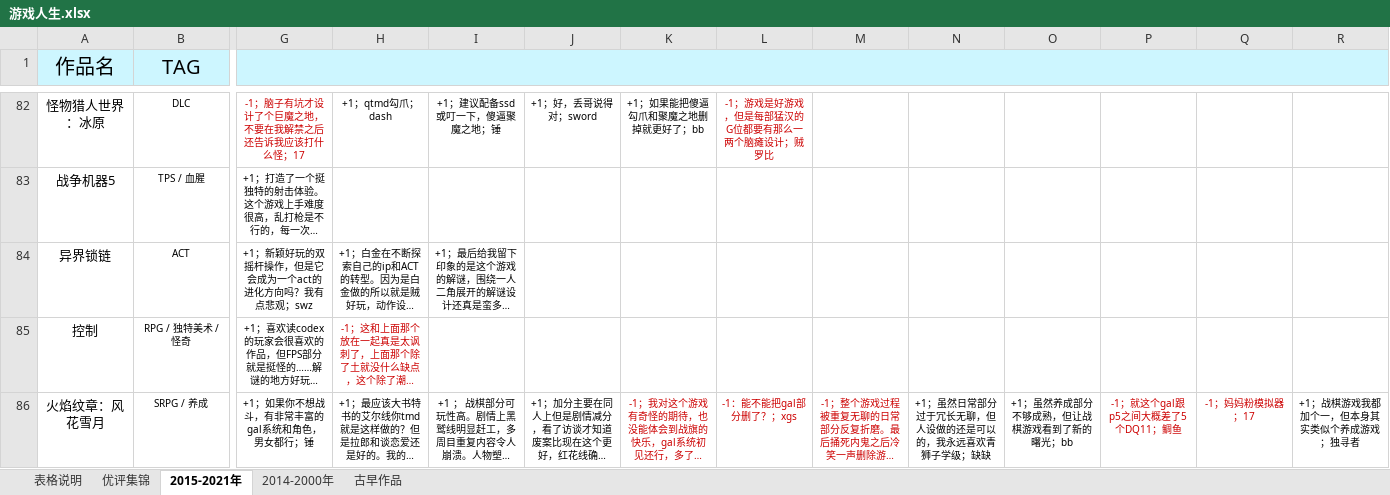
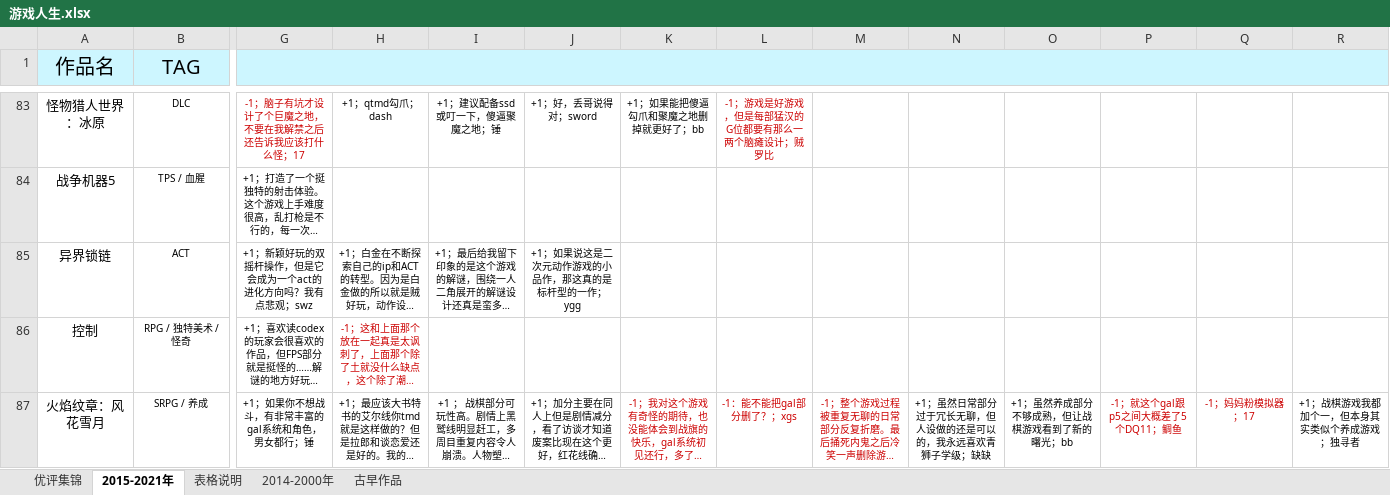
Before and after one commit to schwarzichet/schwarzichet.github.io, an Excel workbook: 游戏人生.xlsx, sheet 2015-2021年, drawn as a sheet; only a part is shown, gaps mark what is left out; long unchanged cells end in …; values as stored, in another font and other column widths than the file's, no borders; removed rows and columns are numbered as before the commit, all else as after; the diff covers the shown part only; the diff names each change by its address in the sheet, - before the commit and + after, or states it on an @@ line.

```diff
--- a/游戏人生.xlsx (sheet 2015-2021年)
+++ b/游戏人生.xlsx (sheet 2015-2021年)
@@ sheet tab order changed: 优评集锦 | 2015-2021年 | 表格说明 | 2014-2000年 | 古早作品 @@
-G1:V1 merged
+G1:W1 merged
-J85: (empty)
+J85: +1；如果说这是二次元动作游戏的小品作，那这真的是标杆型的一作；ygg
```
Also changed, not shown: 1 added row and 21 edited cells elsewhere in this sheet, sheet 2014-2000年, formulas that keep their value.
